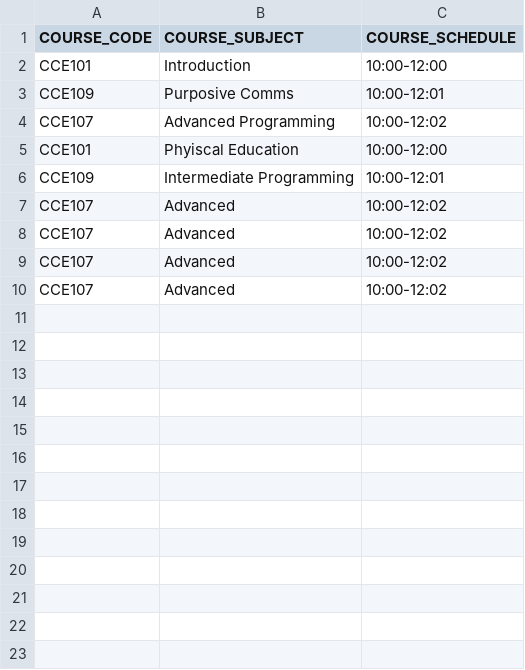
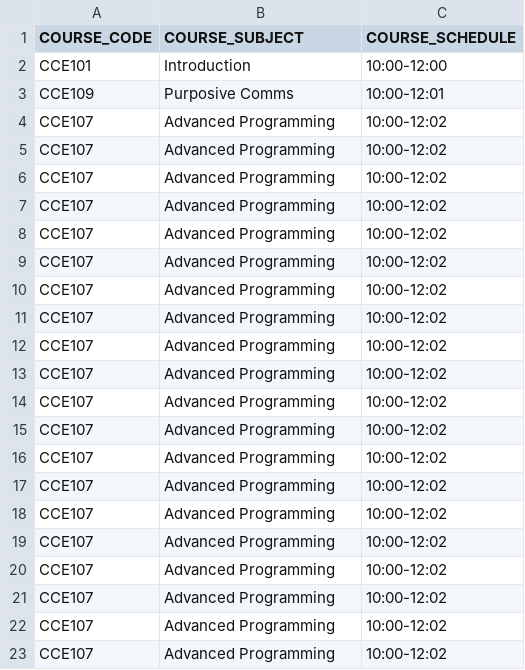
Before and after one commit to aidrecabrera/presence-um, a CSV file: src/main/resources/course/courseList.csv, drawn as a sheet; only a part is shown; the diff covers the shown part only.

```diff
--- a/src/main/resources/course/courseList.csv
+++ b/src/main/resources/course/courseList.csv
@@ -4,7 +4,20 @@ CCE109,Purposive Comms,10:00-12:01
 CCE107,Advanced Programming,10:00-12:02
-CCE101,Phyiscal Education,10:00-12:00
-CCE109,Intermediate Programming,10:00-12:01
-CCE107,Advanced,10:00-12:02
-CCE107,Advanced,10:00-12:02
-CCE107,Advanced,10:00-12:02
-CCE107,Advanced,10:00-12:02
+CCE107,Advanced Programming,10:00-12:02
+CCE107,Advanced Programming,10:00-12:02
+CCE107,Advanced Programming,10:00-12:02
+CCE107,Advanced Programming,10:00-12:02
+CCE107,Advanced Programming,10:00-12:02
+CCE107,Advanced Programming,10:00-12:02
+CCE107,Advanced Programming,10:00-12:02
+CCE107,Advanced Programming,10:00-12:02
+CCE107,Advanced Programming,10:00-12:02
+CCE107,Advanced Programming,10:00-12:02
+CCE107,Advanced Programming,10:00-12:02
+CCE107,Advanced Programming,10:00-12:02
+CCE107,Advanced Programming,10:00-12:02
+CCE107,Advanced Programming,10:00-12:02
+CCE107,Advanced Programming,10:00-12:02
+CCE107,Advanced Programming,10:00-12:02
+CCE107,Advanced Programming,10:00-12:02
+CCE107,Advanced Programming,10:00-12:02
+CCE107,Advanced Programming,10:00-12:02
```
Also changed, not shown: 38 added rows elsewhere in this file, 5 other files.
